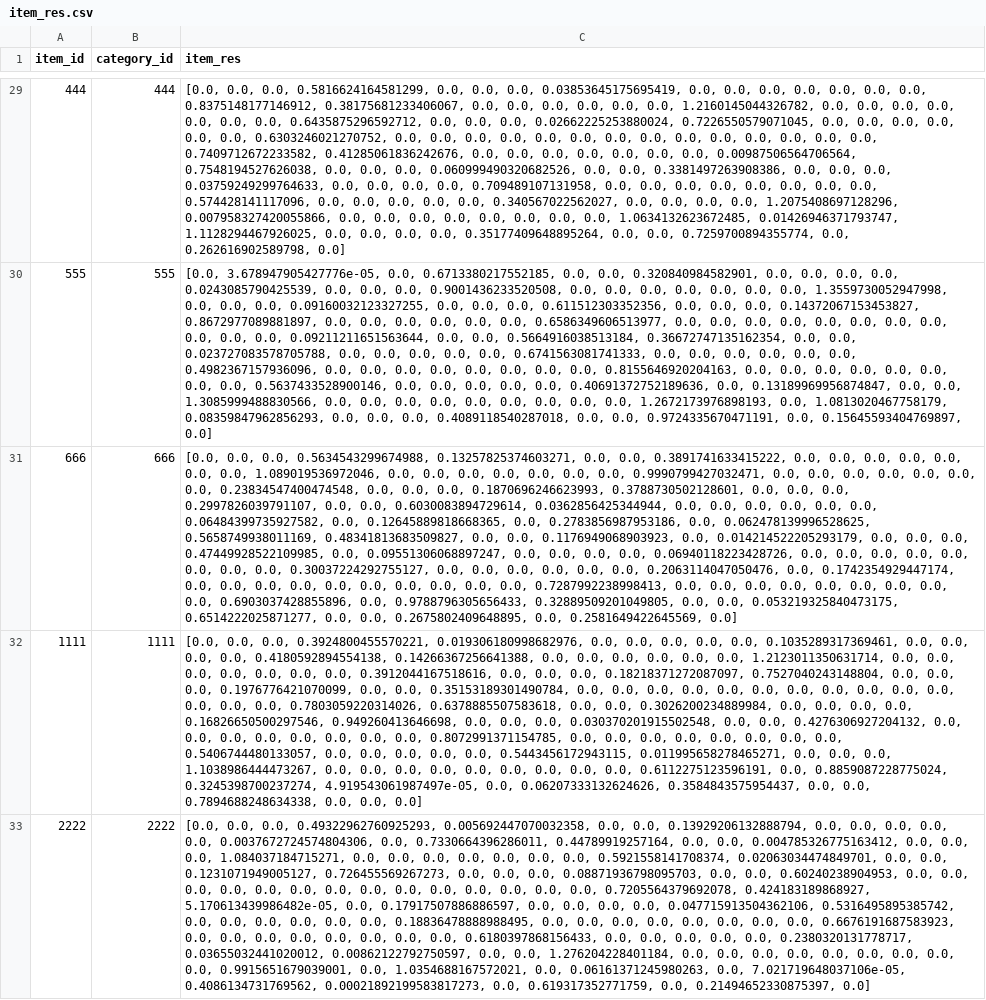
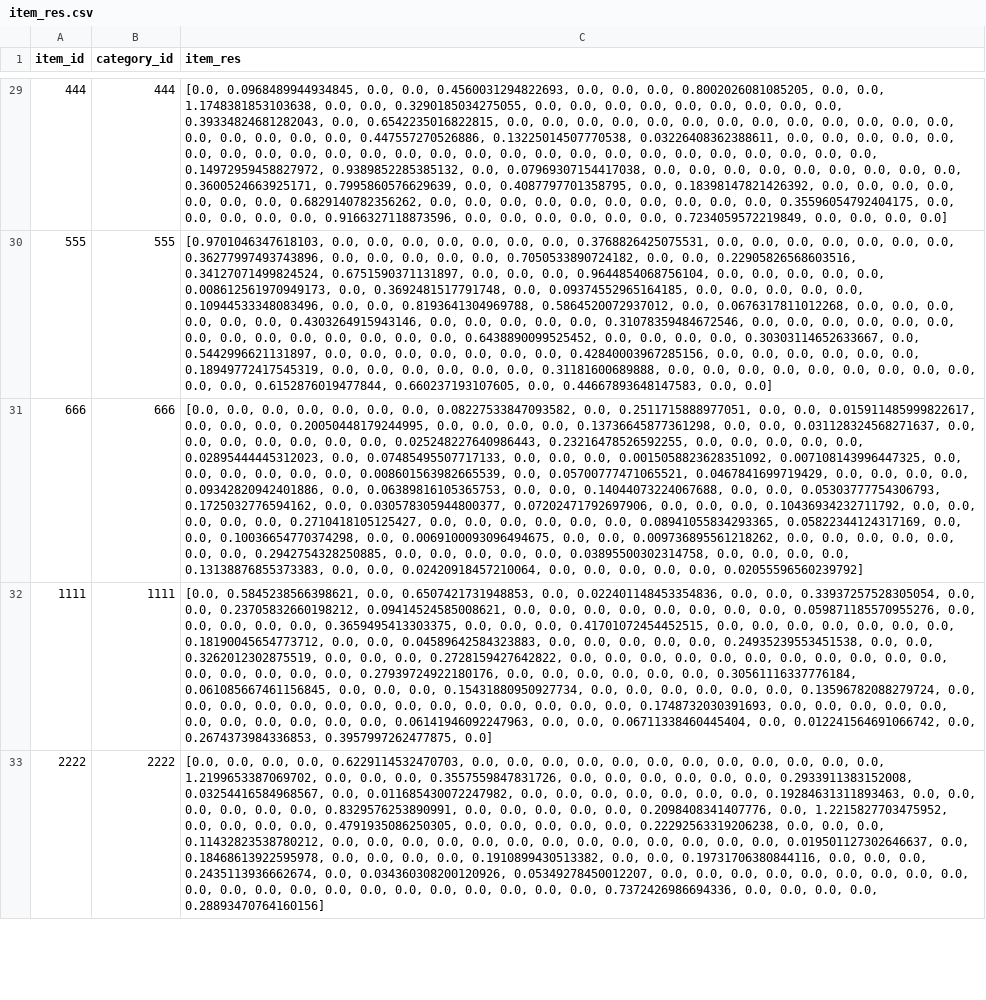
Before and after one commit to Budian-mao/myc_ann_llm, a CSV file: item_res.csv, drawn as a sheet; only a part is shown, gaps mark what is left out; the diff covers the shown part only; the diff names each change by its address in the sheet, - before the commit and + after, or states it on an @@ line.

```diff
--- a/item_res.csv
+++ b/item_res.csv
-C29 (item_res): [0.0, 0.0, 0.0, 0.5816624164581299, 0.0, 0.0, 0.0, 0.03853645175695419, 0.0, 0.0, 0.0, 0.0, 0.0, 0.0, 0.0, 0.8375148177146912, 0.38175681233406067, 0.0, 0.0, 0.0, 0.0, 0.0, 0.0, 1.2160145044326782, 0.0, 0.0, 0.0, 0.0, 0.0, 0.0, 0.0, 0.6435875296592712, 0.0, 0.0, 0.0, 0.02662225253880024, 0.7226550579071045, 0.0, 0.0, 0.0, 0.0, 0.0, 0.0, 0.6303246021270752, 0.0, 0.0, 0.0, 0.0, 0.0, 0.0, 0.0, 0.0, 0.0, 0.0, 0.0, 0.0, 0.0, 0.0, 0.7409712672233582, 0.41285061836242676, 0.0, 0.0, 0.0, 0.0, 0.0, 0.0, 0.0, 0.00987506564706564, 0.7548194527626038, 0.0, 0.0, 0.0, 0.060999490320682526, 0.0, 0.0, 0.3381497263908386, 0.0, 0.0, 0.0, 0.03759249299764633, 0.0, 0.0, 0.0, 0.0, 0.709489107131958, 0.0, 0.0, 0.0, 0.0, 0.0, 0.0, 0.0, 0.0, 0.574428141117096, 0.0, 0.0, 0.0, 0.0, 0.0, 0.340567022562027, 0.0, 0.0, 0.0, 0.0, 1.2075408697128296, 0.007958327420055866, 0.0, 0.0, 0.0, 0.0, 0.0, 0.0, 0.0, 0.0, 1.0634132623672485, 0.01426946371793747, 1.1128294467926025, 0.0, 0.0, 0.0, 0.0, 0.35177409648895264, 0.0, 0.0, 0.7259700894355774, 0.0, 0.262616902589798, 0.0]
+C29 (item_res): [0.0, 0.0968489944934845, 0.0, 0.0, 0.4560031294822693, 0.0, 0.0, 0.0, 0.8002026081085205, 0.0, 0.0, 1.1748381853103638, 0.0, 0.0, 0.3290185034275055, 0.0, 0.0, 0.0, 0.0, 0.0, 0.0, 0.0, 0.0, 0.0, 0.39334824681282043, 0.0, 0.6542235016822815, 0.0, 0.0, 0.0, 0.0, 0.0, 0.0, 0.0, 0.0, 0.0, 0.0, 0.0, 0.0, 0.0, 0.0, 0.0, 0.0, 0.0, 0.0, 0.447557270526886, 0.13225014507770538, 0.03226408362388611, 0.0, 0.0, 0.0, 0.0, 0.0, 0.0, 0.0, 0.0, 0.0, 0.0, 0.0, 0.0, 0.0, 0.0, 0.0, 0.0, 0.0, 0.0, 0.0, 0.0, 0.0, 0.0, 0.0, 0.0, 0.0, 0.14972959458827972, 0.9389852285385132, 0.0, 0.07969307154417038, 0.0, 0.0, 0.0, 0.0, 0.0, 0.0, 0.0, 0.0, 0.0, 0.3600524663925171, 0.7995860576629639, 0.0, 0.4087797701358795, 0.0, 0.18398147821426392, 0.0, 0.0, 0.0, 0.0, 0.0, 0.0, 0.0, 0.6829140782356262, 0.0, 0.0, 0.0, 0.0, 0.0, 0.0, 0.0, 0.0, 0.0, 0.0, 0.35596054792404175, 0.0, 0.0, 0.0, 0.0, 0.0, 0.9166327118873596, 0.0, 0.0, 0.0, 0.0, 0.0, 0.0, 0.7234059572219849, 0.0, 0.0, 0.0, 0.0]
-C30 (item_res): [0.0, 3.678947905427776e-05, 0.0, 0.6713380217552185, 0.0, 0.0, 0.320840984582901, 0.0, 0.0, 0.0, 0.0, 0.0243085790425539, 0.0, 0.0, 0.0, 0.9001436233520508, 0.0, 0.0, 0.0, 0.0, 0.0, 0.0, 0.0, 1.3559730052947998, 0.0, 0.0, 0.0, 0.09160032123327255, 0.0, 0.0, 0.0, 0.611512303352356, 0.0, 0.0, 0.0, 0.14372067153453827, 0.8672977089881897, 0.0, 0.0, 0.0, 0.0, 0.0, 0.0, 0.6586349606513977, 0.0, 0.0, 0.0, 0.0, 0.0, 0.0, 0.0, 0.0, 0.0, 0.0, 0.0, 0.09211211651563644, 0.0, 0.0, 0.5664916038513184, 0.36672747135162354, 0.0, 0.0, 0.023727083578705788, 0.0, 0.0, 0.0, 0.0, 0.0, 0.6741563081741333, 0.0, 0.0, 0.0, 0.0, 0.0, 0.0, 0.4982367157936096, 0.0, 0.0, 0.0, 0.0, 0.0, 0.0, 0.0, 0.0, 0.8155646920204163, 0.0, 0.0, 0.0, 0.0, 0.0, 0.0, 0.0, 0.0, 0.5637433528900146, 0.0, 0.0, 0.0, 0.0, 0.0, 0.40691372752189636, 0.0, 0.13189969956874847, 0.0, 0.0, 1.3085999488830566, 0.0, 0.0, 0.0, 0.0, 0.0, 0.0, 0.0, 0.0, 0.0, 1.2672173976898193, 0.0, 1.0813020467758179, 0.08359847962856293, 0.0, 0.0, 0.0, 0.4089118540287018, 0.0, 0.0, 0.9724335670471191, 0.0, 0.15645593404769897, 0.0]
+C30 (item_res): [0.9701046347618103, 0.0, 0.0, 0.0, 0.0, 0.0, 0.0, 0.0, 0.3768826425075531, 0.0, 0.0, 0.0, 0.0, 0.0, 0.0, 0.0, 0.36277997493743896, 0.0, 0.0, 0.0, 0.0, 0.0, 0.7050533890724182, 0.0, 0.0, 0.22905826568603516, 0.34127071499824524, 0.6751590371131897, 0.0, 0.0, 0.0, 0.9644854068756104, 0.0, 0.0, 0.0, 0.0, 0.0, 0.008612561970949173, 0.0, 0.3692481517791748, 0.0, 0.09374552965164185, 0.0, 0.0, 0.0, 0.0, 0.0, 0.10944533348083496, 0.0, 0.0, 0.8193641304969788, 0.5864520072937012, 0.0, 0.0676317811012268, 0.0, 0.0, 0.0, 0.0, 0.0, 0.0, 0.4303264915943146, 0.0, 0.0, 0.0, 0.0, 0.0, 0.31078359484672546, 0.0, 0.0, 0.0, 0.0, 0.0, 0.0, 0.0, 0.0, 0.0, 0.0, 0.0, 0.0, 0.0, 0.0, 0.6438890099525452, 0.0, 0.0, 0.0, 0.0, 0.30303114652633667, 0.0, 0.5442996621131897, 0.0, 0.0, 0.0, 0.0, 0.0, 0.0, 0.0, 0.42840003967285156, 0.0, 0.0, 0.0, 0.0, 0.0, 0.0, 0.18949772417545319, 0.0, 0.0, 0.0, 0.0, 0.0, 0.0, 0.31181600689888, 0.0, 0.0, 0.0, 0.0, 0.0, 0.0, 0.0, 0.0, 0.0, 0.0, 0.0, 0.6152876019477844, 0.660237193107605, 0.0, 0.44667893648147583, 0.0, 0.0]
-C31 (item_res): …0.0, 0.0, 0.5634543299674988, 0.13257825374603271, 0.0, 0.0, 0.3891741633415222, 0.0, 0.0, 0.0, 0.0, 0.0, 0.0, 0.0, 1.089019536972046, 0.0, 0.0, 0.0, 0.0, 0.0, 0.0, 0.0, 0.9990799427032471, 0.0, 0.0, 0.0, 0.0, 0.0, 0.0, 0.0, 0.23834547400474548, 0.0, 0.0, 0.0, 0.1870696246623993, 0.3788730502128601, 0.0, 0.0, 0.0, 0.2997826039791107, 0.0, 0.0, 0.6030083894729614, 0.0362856425344944, 0.0, 0.0, 0.0, 0.0, 0.0, 0.0, 0.06484399735927582, 0.0, 0.12645889818668365, 0.0, 0.2783856987953186, 0.0, 0.062478139996528625, 0.5658749938011169, 0.48341813683509827, 0.0, 0.0, 0.1176949068903923, 0.0, 0.014214522205293179, 0.0, 0.0, 0.0, 0.47449928522109985, 0.0, 0.09551306068897247, 0.0, 0.0, 0.0, 0.0, 0.06940118223428726, 0.0, 0.0, 0.0, 0.0, 0.0, 0.0, 0.0, 0.0, 0.30037224292755127, 0.0, 0.0, 0.0, 0.0, 0.0, 0.0, 0.2063114047050476, 0.0, 0.1742354929447174, 0.0, 0.0, 0.0, 0.0, 0.0, 0.0, 0.0, 0.0, 0.0, 0.0, 0.7287992238998413, 0.0, 0.0, 0.0, 0.0, 0.0, 0.0, 0.0, 0.0, 0.0, 0.6903037428855896, 0.0, 0.9788796305656433, 0.32889509201049805, 0.0, 0.0, 0.053219325840473175, 0.6514222025871277, 0.0, 0.0, 0.2675802409648895, 0.0, 0.2581649422645569, 0.0]
+C31 (item_res): …0.0, 0.0, 0.0, 0.0, 0.0, 0.0, 0.08227533847093582, 0.0, 0.2511715888977051, 0.0, 0.0, 0.015911485999822617, 0.0, 0.0, 0.0, 0.20050448179244995, 0.0, 0.0, 0.0, 0.0, 0.13736645877361298, 0.0, 0.0, 0.031128324568271637, 0.0, 0.0, 0.0, 0.0, 0.0, 0.0, 0.0, 0.025248227640986443, 0.23216478526592255, 0.0, 0.0, 0.0, 0.0, 0.0, 0.02895444445312023, 0.0, 0.07485495507717133, 0.0, 0.0, 0.0, 0.0015058823628351092, 0.007108143996447325, 0.0, 0.0, 0.0, 0.0, 0.0, 0.0, 0.008601563982665539, 0.0, 0.05700777471065521, 0.0467841699719429, 0.0, 0.0, 0.0, 0.0, 0.09342820942401886, 0.0, 0.06389816105365753, 0.0, 0.0, 0.14044073224067688, 0.0, 0.0, 0.05303777754306793, 0.1725032776594162, 0.0, 0.030578305944800377, 0.07202471792697906, 0.0, 0.0, 0.0, 0.10436934232711792, 0.0, 0.0, 0.0, 0.0, 0.0, 0.2710418105125427, 0.0, 0.0, 0.0, 0.0, 0.0, 0.0, 0.08941055834293365, 0.05822344124317169, 0.0, 0.0, 0.10036654770374298, 0.0, 0.0069100093096494675, 0.0, 0.0, 0.009736895561218262, 0.0, 0.0, 0.0, 0.0, 0.0, 0.0, 0.0, 0.2942754328250885, 0.0, 0.0, 0.0, 0.0, 0.0, 0.03895500302314758, 0.0, 0.0, 0.0, 0.0, 0.13138876855373383, 0.0, 0.0, 0.02420918457210064, 0.0, 0.0, 0.0, 0.0, 0.0, 0.02055596560239792]
-C32 (item_res): [0.0, 0.0, 0.0, 0.3924800455570221, 0.019306180998682976, 0.0, 0.0, 0.0, 0.0, 0.0, 0.1035289317369461, 0.0, 0.0, 0.0, 0.0, 0.4180592894554138, 0.14266367256641388, 0.0, 0.0, 0.0, 0.0, 0.0, 0.0, 1.2123011350631714, 0.0, 0.0, 0.0, 0.0, 0.0, 0.0, 0.0, 0.3912044167518616, 0.0, 0.0, 0.0, 0.18218371272087097, 0.7527040243148804, 0.0, 0.0, 0.0, 0.1976776421070099, 0.0, 0.0, 0.35153189301490784, 0.0, 0.0, 0.0, 0.0, 0.0, 0.0, 0.0, 0.0, 0.0, 0.0, 0.0, 0.0, 0.0, 0.0, 0.7803059220314026, 0.6378885507583618, 0.0, 0.0, 0.3026200234889984, 0.0, 0.0, 0.0, 0.0, 0.16826650500297546, 0.949260413646698, 0.0, 0.0, 0.0, 0.030370201915502548, 0.0, 0.0, 0.4276306927204132, 0.0, 0.0, 0.0, 0.0, 0.0, 0.0, 0.0, 0.0, 0.8072991371154785, 0.0, 0.0, 0.0, 0.0, 0.0, 0.0, 0.0, 0.0, 0.5406744480133057, 0.0, 0.0, 0.0, 0.0, 0.0, 0.5443456172943115, 0.011995658278465271, 0.0, 0.0, 0.0, 1.1038986444473267, 0.0, 0.0, 0.0, 0.0, 0.0, 0.0, 0.0, 0.0, 0.0, 0.6112275123596191, 0.0, 0.8859087228775024, 0.3245398700237274, 4.919543061987497e-05, 0.0, 0.06207333132624626, 0.3584843575954437, 0.0, 0.0, 0.7894688248634338, 0.0, 0.0, 0.0]
+C32 (item_res): [0.0, 0.5845238566398621, 0.0, 0.6507421731948853, 0.0, 0.022401148453354836, 0.0, 0.0, 0.33937257528305054, 0.0, 0.0, 0.23705832660198212, 0.09414524585008621, 0.0, 0.0, 0.0, 0.0, 0.0, 0.0, 0.0, 0.0, 0.059871185570955276, 0.0, 0.0, 0.0, 0.0, 0.0, 0.3659495413303375, 0.0, 0.0, 0.0, 0.41701072454452515, 0.0, 0.0, 0.0, 0.0, 0.0, 0.0, 0.0, 0.18190045654773712, 0.0, 0.0, 0.04589642584323883, 0.0, 0.0, 0.0, 0.0, 0.0, 0.24935239553451538, 0.0, 0.0, 0.3262012302875519, 0.0, 0.0, 0.0, 0.2728159427642822, 0.0, 0.0, 0.0, 0.0, 0.0, 0.0, 0.0, 0.0, 0.0, 0.0, 0.0, 0.0, 0.0, 0.0, 0.0, 0.0, 0.27939724922180176, 0.0, 0.0, 0.0, 0.0, 0.0, 0.0, 0.30561116337776184, 0.061085667461156845, 0.0, 0.0, 0.0, 0.15431880950927734, 0.0, 0.0, 0.0, 0.0, 0.0, 0.0, 0.13596782088279724, 0.0, 0.0, 0.0, 0.0, 0.0, 0.0, 0.0, 0.0, 0.0, 0.0, 0.0, 0.0, 0.0, 0.0, 0.1748732030391693, 0.0, 0.0, 0.0, 0.0, 0.0, 0.0, 0.0, 0.0, 0.0, 0.0, 0.0, 0.06141946092247963, 0.0, 0.0, 0.06711338460445404, 0.0, 0.012241564691066742, 0.0, 0.2674373984336853, 0.3957997262477875, 0.0]
-C33 (item_res): …0.0, 0.0, 0.49322962760925293, 0.005692447070032358, 0.0, 0.0, 0.13929206132888794, 0.0, 0.0, 0.0, 0.0, 0.0, 0.0037672724574804306, 0.0, 0.7330664396286011, 0.44789919257164, 0.0, 0.0, 0.004785326775163412, 0.0, 0.0, 0.0, 1.084037184715271, 0.0, 0.0, 0.0, 0.0, 0.0, 0.0, 0.0, 0.5921558141708374, 0.02063034474849701, 0.0, 0.0, 0.1231071949005127, 0.726455569267273, 0.0, 0.0, 0.0, 0.08871936798095703, 0.0, 0.0, 0.60240238904953, 0.0, 0.0, 0.0, 0.0, 0.0, 0.0, 0.0, 0.0, 0.0, 0.0, 0.0, 0.0, 0.0, 0.0, 0.7205564379692078, 0.424183189868927, 5.170613439986482e-05, 0.0, 0.17917507886886597, 0.0, 0.0, 0.0, 0.0, 0.047715913504362106, 0.5316495895385742, 0.0, 0.0, 0.0, 0.0, 0.0, 0.0, 0.18836478888988495, 0.0, 0.0, 0.0, 0.0, 0.0, 0.0, 0.0, 0.0, 0.6676191687583923, 0.0, 0.0, 0.0, 0.0, 0.0, 0.0, 0.0, 0.0, 0.6180397868156433, 0.0, 0.0, 0.0, 0.0, 0.0, 0.2380320131778717, 0.03655032441020012, 0.00862122792750597, 0.0, 0.0, 1.276204228401184, 0.0, 0.0, 0.0, 0.0, 0.0, 0.0, 0.0, 0.0, 0.0, 0.9915651679039001, 0.0, 1.0354688167572021, 0.0, 0.06161371245980263, 0.0, 7.021719648037106e-05, 0.4086134731769562, 0.00021892199583817273, 0.0, 0.619317352771759, 0.0, 0.21494652330875397, 0.0]
+C33 (item_res): …0.0, 0.0, 0.0, 0.6229114532470703, 0.0, 0.0, 0.0, 0.0, 0.0, 0.0, 0.0, 0.0, 0.0, 0.0, 0.0, 0.0, 1.2199653387069702, 0.0, 0.0, 0.0, 0.3557559847831726, 0.0, 0.0, 0.0, 0.0, 0.0, 0.0, 0.2933911383152008, 0.03254416584968567, 0.0, 0.011685430072247982, 0.0, 0.0, 0.0, 0.0, 0.0, 0.0, 0.0, 0.19284631311893463, 0.0, 0.0, 0.0, 0.0, 0.0, 0.0, 0.8329576253890991, 0.0, 0.0, 0.0, 0.0, 0.0, 0.2098408341407776, 0.0, 1.2215827703475952, 0.0, 0.0, 0.0, 0.0, 0.4791935086250305, 0.0, 0.0, 0.0, 0.0, 0.0, 0.22292563319206238, 0.0, 0.0, 0.0, 0.11432823538780212, 0.0, 0.0, 0.0, 0.0, 0.0, 0.0, 0.0, 0.0, 0.0, 0.0, 0.0, 0.0, 0.0, 0.019501127302646637, 0.0, 0.18468613922595978, 0.0, 0.0, 0.0, 0.0, 0.1910899430513382, 0.0, 0.0, 0.19731706380844116, 0.0, 0.0, 0.0, 0.2435113936662674, 0.0, 0.034360308200120926, 0.05349278450012207, 0.0, 0.0, 0.0, 0.0, 0.0, 0.0, 0.0, 0.0, 0.0, 0.0, 0.0, 0.0, 0.0, 0.0, 0.0, 0.0, 0.0, 0.0, 0.0, 0.0, 0.0, 0.7372426986694336, 0.0, 0.0, 0.0, 0.0, 0.28893470764160156]
```
Also changed, not shown: 31 edited cells elsewhere in this file, final_res.csv, user_res.csv, 2 other files.
